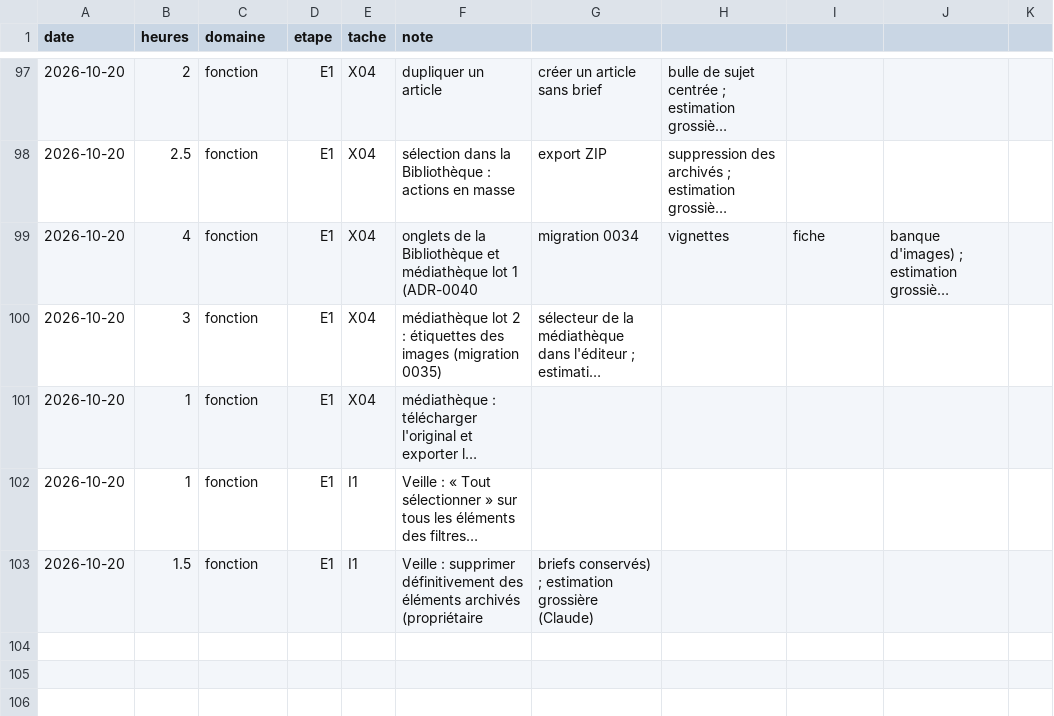
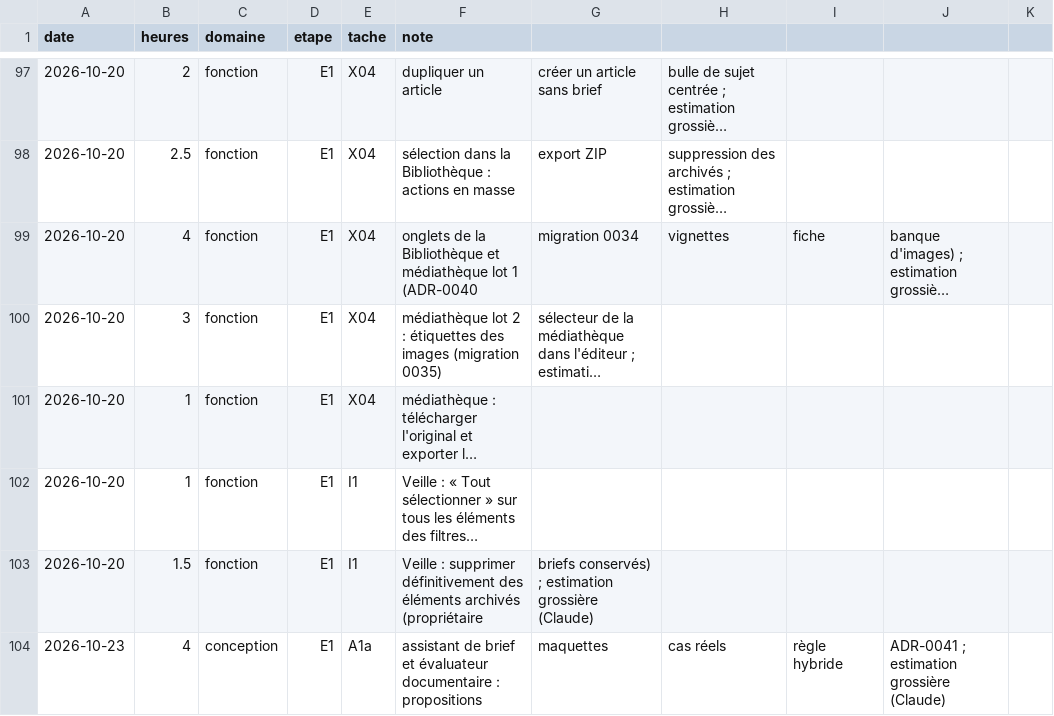
Before and after one commit to jvdbiest/Otlet, a CSV file: docs/projet/journal-temps.csv, drawn as a sheet; only a part is shown, gaps mark what is left out; long unchanged cells end in ….

```diff
--- a/docs/projet/journal-temps.csv
+++ b/docs/projet/journal-temps.csv
@@ -103 +103,2 @@ date,heures,domaine,etape,tache,note
 2026-10-20,1.5,fonction,E1,I1,Veille : supprimer définitivement des éléments archivés (propriétaire, briefs conservés) ; estimation grossière (Claude)
+2026-10-23,4,conception,E1,A1a,assistant de brief et évaluateur documentaire : propositions, maquettes, cas réels, règle hybride, ADR-0041 ; estimation grossière (Claude)
```
Also changed, not shown: docs/projet/backlog-E1.csv, 4 other files.
